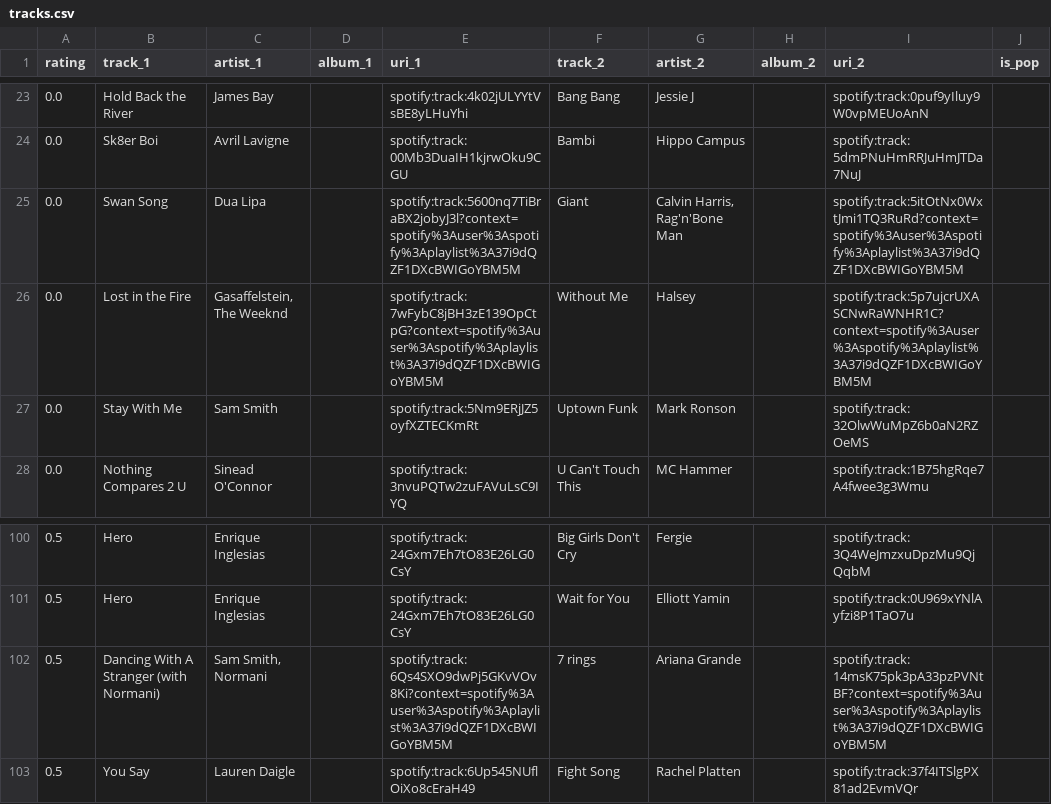
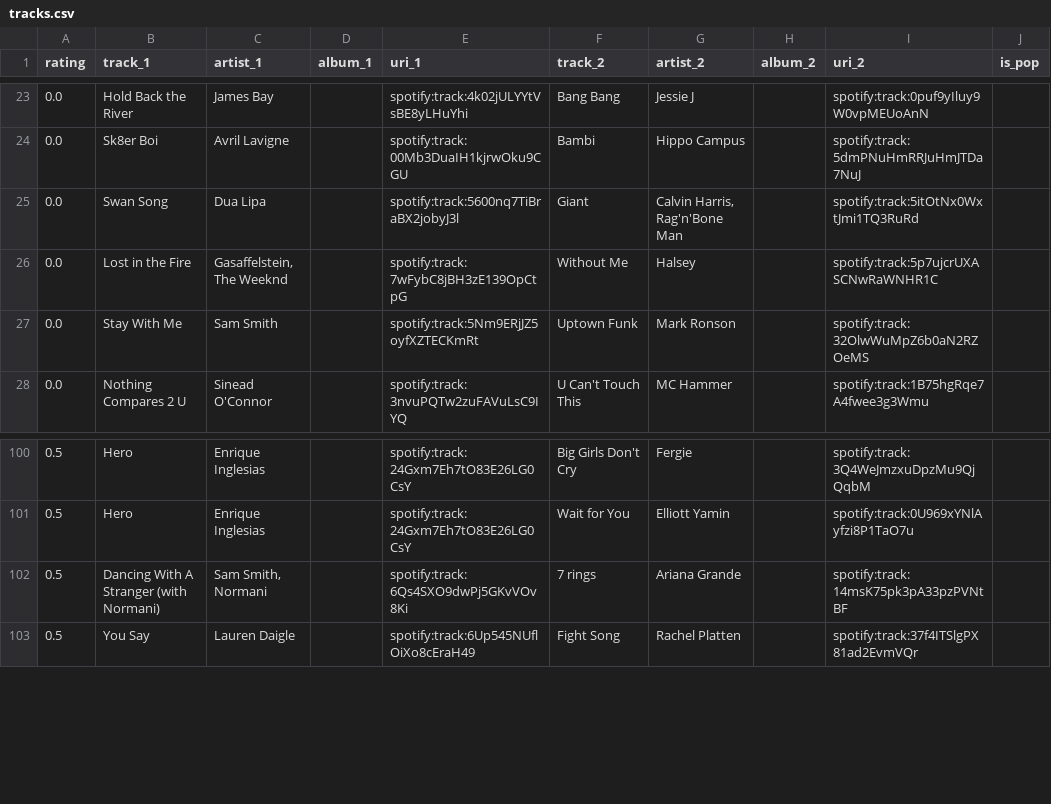
Before and after one commit to kelliebanzon/slo-hacks-2019, a CSV file: tracks.csv, drawn as a sheet; only a part is shown, gaps mark what is left out.

Commit message:
fixed ?context= at end of uri's

```diff
--- a/tracks.csv
+++ b/tracks.csv
@@ -24,4 +24,4 @@ rating,track_1,artist_1,album_1,uri_1,track_2,artist_2,album_2,uri_2,is_pop
 0.0,Sk8er Boi,Avril Lavigne,,spotify:track:00Mb3DuaIH1kjrwOku9CGU,Bambi,Hippo Campus,,spotify:track:5dmPNuHmRRJuHmJTDa7NuJ,
-0.0,Swan Song ,Dua Lipa,,spotify:track:5600nq7TiBraBX2jobyJ3l?context=spotify%3Auser%3Aspotify%3Aplaylist%3A37i9dQZF1DXcBWIGoYBM5M,Giant,"Calvin Harris, Rag'n'Bone Man",,spotify:track:5itOtNx0WxtJmi1TQ3RuRd?context=spotify%3Auser%3Aspotify%3Aplaylist%3A37i9dQZF1DXcBWIGoYBM5M,
-0.0,Lost in the Fire,"Gasaffelstein, The Weeknd",,spotify:track:7wFybC8jBH3zE139OpCtpG?context=spotify%3Auser%3Aspotify%3Aplaylist%3A37i9dQZF1DXcBWIGoYBM5M,Without Me ,Halsey,,spotify:track:5p7ujcrUXASCNwRaWNHR1C?context=spotify%3Auser%3Aspotify%3Aplaylist%3A37i9dQZF1DXcBWIGoYBM5M,
+0.0,Swan Song ,Dua Lipa,,spotify:track:5600nq7TiBraBX2jobyJ3l,Giant,"Calvin Harris, Rag'n'Bone Man",,spotify:track:5itOtNx0WxtJmi1TQ3RuRd,
+0.0,Lost in the Fire,"Gasaffelstein, The Weeknd",,spotify:track:7wFybC8jBH3zE139OpCtpG,Without Me,Halsey,,spotify:track:5p7ujcrUXASCNwRaWNHR1C,
 0.0,Stay With Me,Sam Smith,,spotify:track:5Nm9ERjJZ5oyfXZTECKmRt,Uptown Funk,Mark Ronson,,spotify:track:32OlwWuMpZ6b0aN2RZOeMS,
@@ -101,3 +101,3 @@ rating,track_1,artist_1,album_1,uri_1,track_2,artist_2,album_2,uri_2,is_pop
 0.5,Hero,Enrique Inglesias,,spotify:track:24Gxm7Eh7tO83E26LG0CsY,Wait for You,Elliott Yamin,,spotify:track:0U969xYNlAyfzi8P1TaO7u,
-0.5,Dancing With A Stranger (with Normani),"Sam Smith, Normani",,spotify:track:6Qs4SXO9dwPj5GKvVOv8Ki?context=spotify%3Auser%3Aspotify%3Aplaylist%3A37i9dQZF1DXcBWIGoYBM5M,7 rings,Ariana Grande,,spotify:track:14msK75pk3pA33pzPVNtBF?context=spotify%3Auser%3Aspotify%3Aplaylist%3A37i9dQZF1DXcBWIGoYBM5M,
+0.5,Dancing With A Stranger (with Normani),"Sam Smith, Normani",,spotify:track:6Qs4SXO9dwPj5GKvVOv8Ki,7 rings,Ariana Grande,,spotify:track:14msK75pk3pA33pzPVNtBF,
 0.5,You Say,Lauren Daigle,,spotify:track:6Up545NUflOiXo8cEraH49,Fight Song,Rachel Platten,,spotify:track:37f4ITSlgPX81ad2EvmVQr,
```
